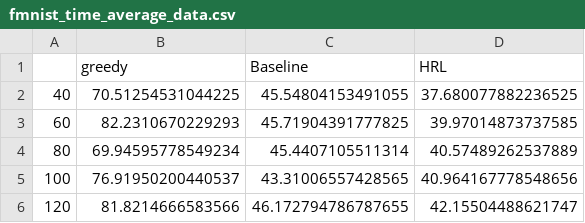
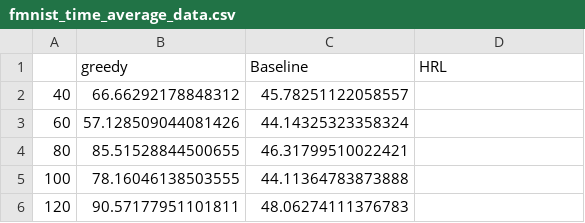
Before and after one commit to Joey61Liuyi/Chiron, a CSV file: fmnist_time_average_data.csv, drawn as a sheet.

```diff
--- a/fmnist_time_average_data.csv
+++ b/fmnist_time_average_data.csv
@@ -1,6 +1,6 @@
 ,greedy,Baseline,HRL
-40,70.51254531044225,45.54804153491055,37.680077882236525
-60,82.2310670229293,45.71904391777825,39.97014873737585
-80,69.94595778549234,45.4407105511314,40.57489262537889
-100,76.91950200440537,43.31006557428565,40.964167778548656
-120,81.8214666583566,46.172794786787655,42.15504488621747
+40,66.66292178848312,45.78251122058557,
+60,57.128509044081426,44.14325323358324,
+80,85.51528844500655,46.31799510022421,
+100,78.16046138503555,44.11364783873888,
+120,90.57177951101811,48.06274111376783,
```
Also changed, not shown: mnist_time_average_data.csv, 4 other files.
